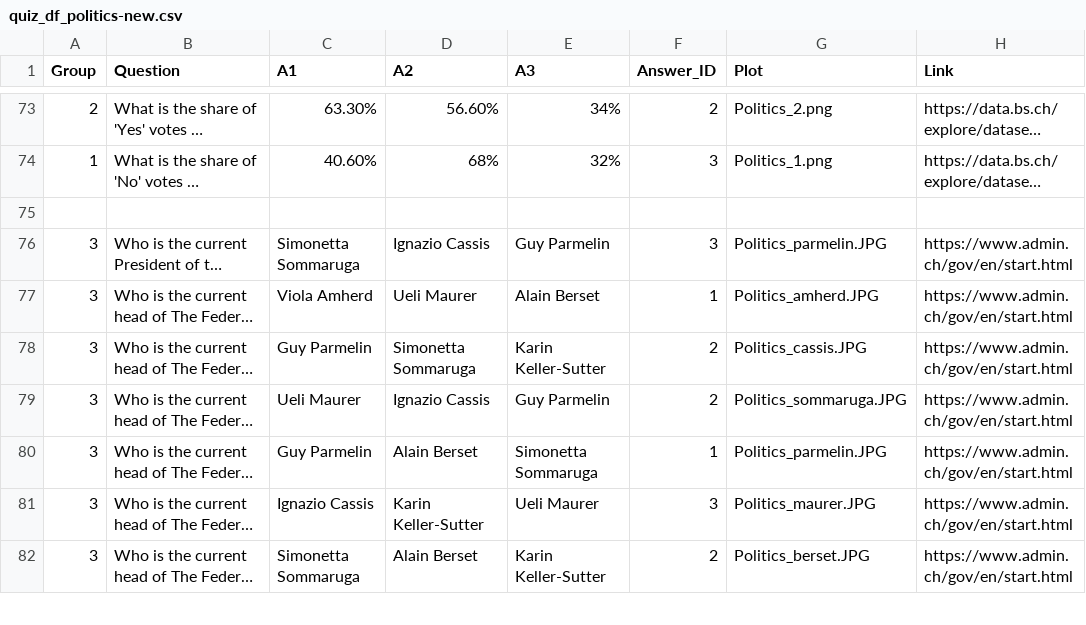
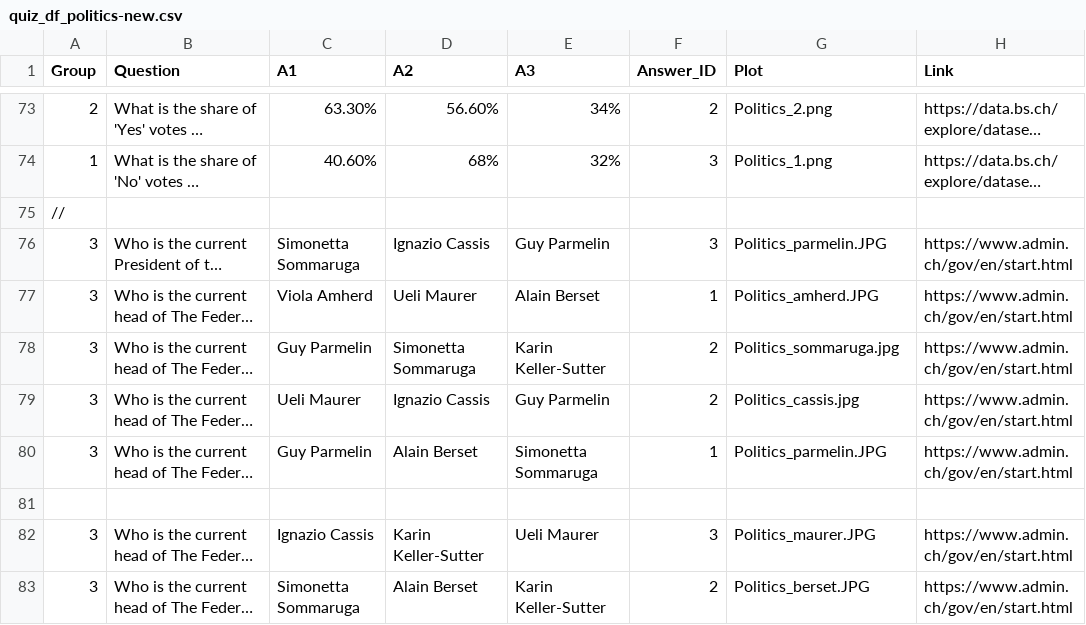
Before and after one commit to hackzurich2021-foitt/home, a CSV file: content/recipes/politics/quiz_df_politics-new.csv, drawn as a sheet; only a part is shown, gaps mark what is left out; long unchanged cells end in …; the diff names each change by its address in the sheet, - before the commit and + after, or states it on an @@ line.

Commit message:
politicians

```diff
--- a/content/recipes/politics/quiz_df_politics-new.csv
+++ b/content/recipes/politics/quiz_df_politics-new.csv
-A75 (Group): (empty)
+A75 (Group): //
-G78 (Plot): Politics_cassis.JPG
+G78 (Plot): Politics_sommaruga.jpg
-G79 (Plot): Politics_sommaruga.JPG
+G79 (Plot): Politics_cassis.jpg
+row 81: (empty)
```
Also changed, not shown: 1 other file.
